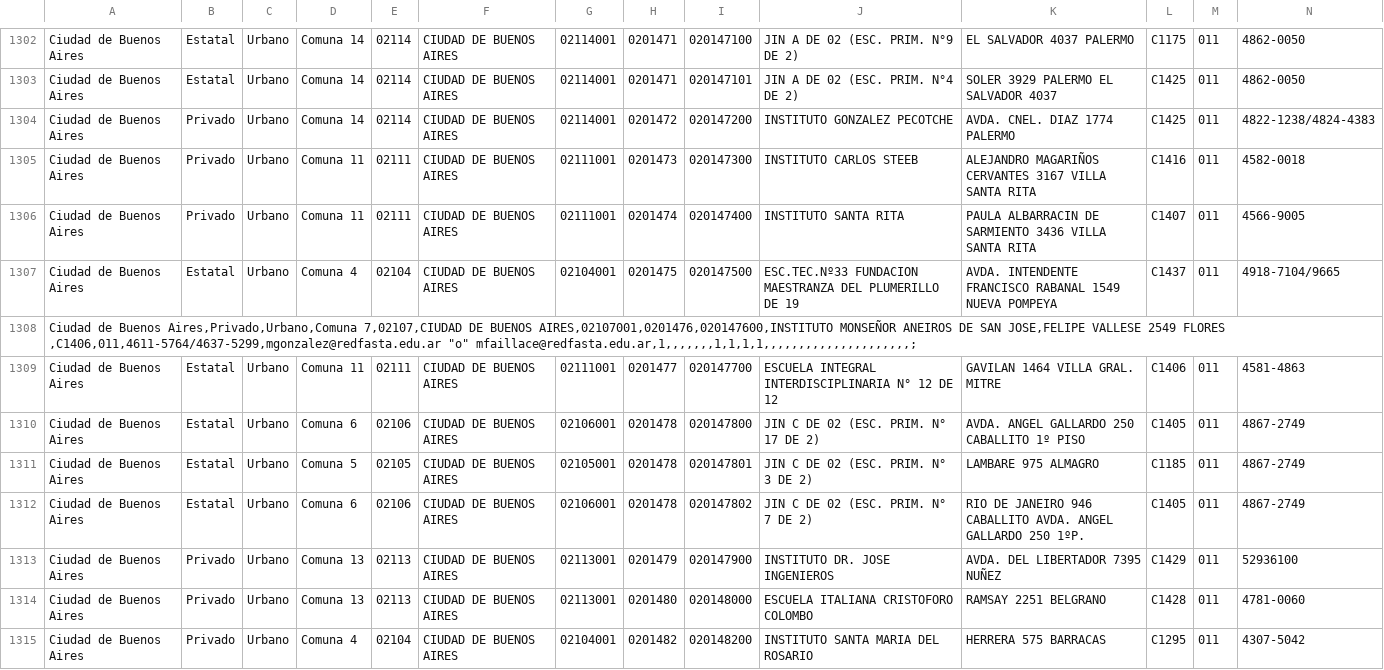
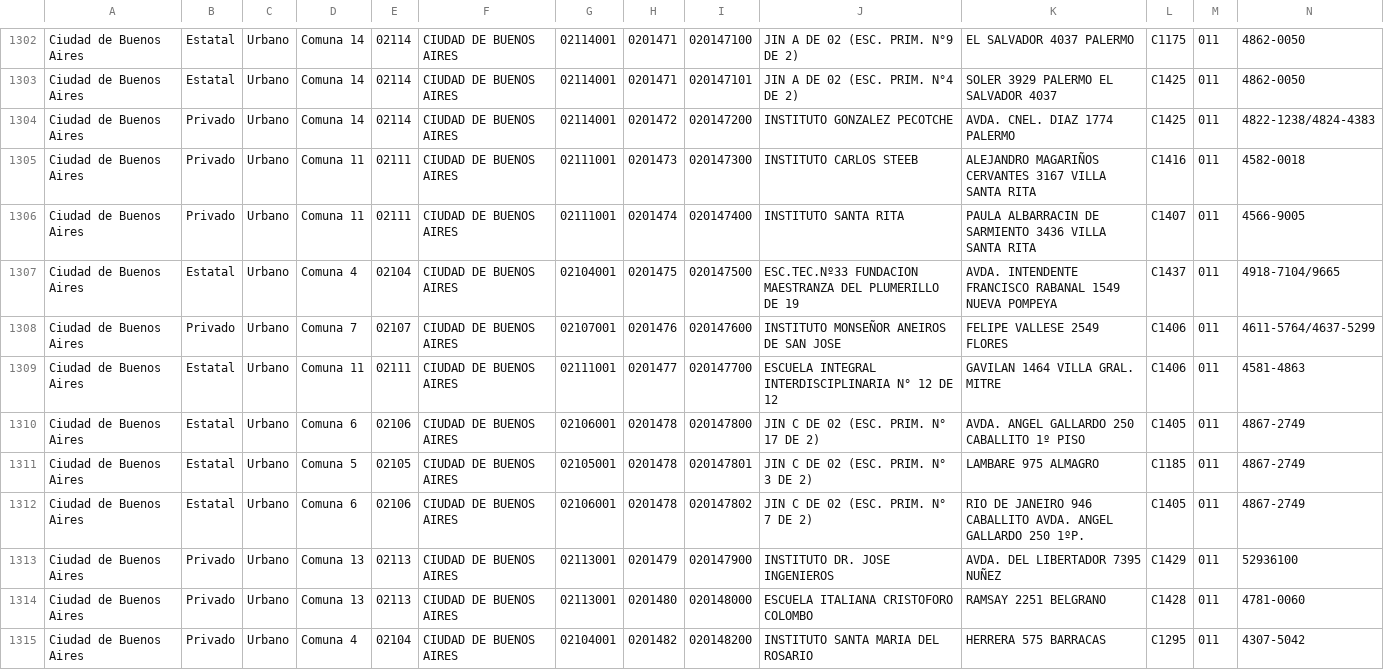
Before and after one commit to emypb93/Datasets, a CSV file: padron_escuelas _copia.csv, drawn as a sheet; only a part is shown, gaps mark what is left out; removed rows and columns are numbered as before the commit, all else as after; rows hold the shown columns only; the diff names each change by its address in the sheet, - before the commit and + after, or states it on an @@ line.

Commit message:
Add files via upload

```diff
--- a/padron_escuelas _copia.csv
+++ b/padron_escuelas _copia.csv
-row 1308: Ciudad de Buenos Aires,Privado,Urbano,Comuna 7,02107,CIUDAD DE BUENOS AIRES,02107001,0201476,020147600,INSTITUTO MONSEÑOR ANEIROS DE SAN JOSE,FELIPE VALLESE 2549 FLORES ,C1406,011,4611-5764/4637-5299,mgonzalez@redfasta.edu.ar "o" mfaillace@redfasta.edu.ar,1,,,,,,,1,1,1,1,,,,,,,,,,,,,,,,,,,,,;
+row 1308: Ciudad de Buenos Aires | Privado | Urbano | Comuna 7 | 02107 | CIUDAD DE BUENOS AIRES | 02107001 | 0201476 | 020147600 | INSTITUTO MONSEÑOR ANEIROS DE SAN JOSE | FELIPE VALLESE 2549 FLORES | C1406 | 011 | 4611-5764/4637-5299
```
